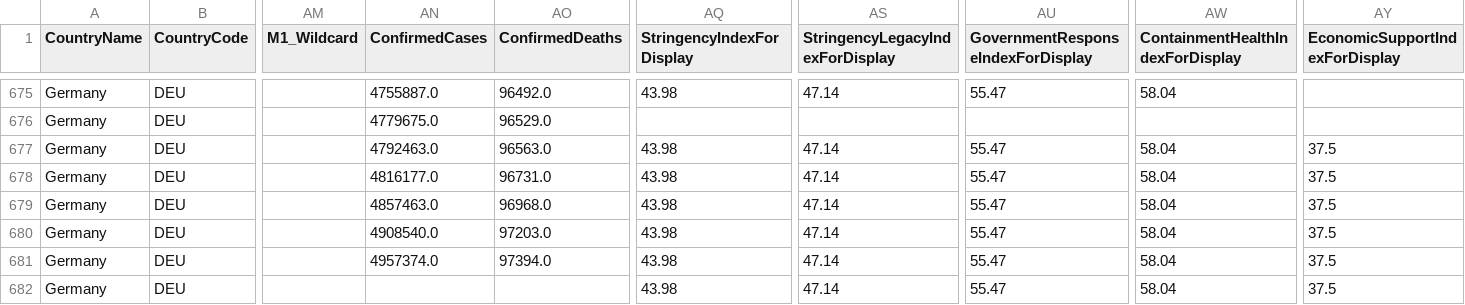
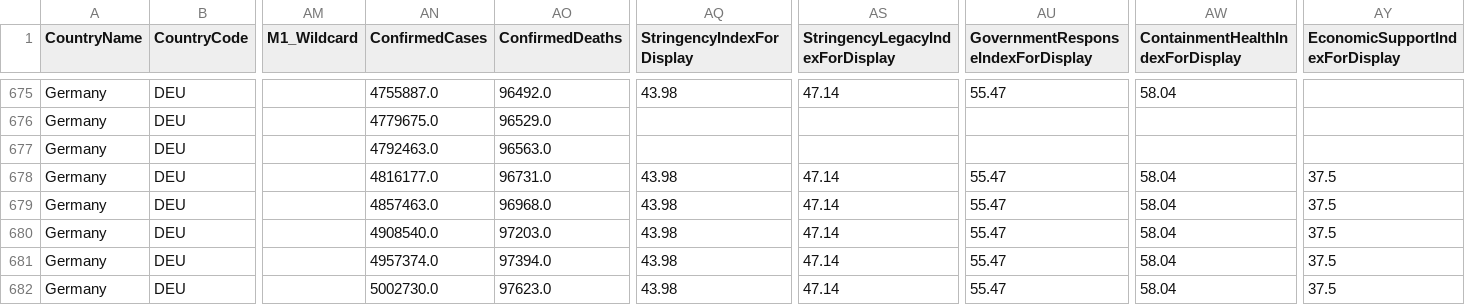
Before and after one commit to v4lue4dded/covid-19_germany, a TSV file: data_stringency.tsv, drawn as a sheet; only a part is shown, gaps mark what is left out; the diff names each change by its address in the sheet, - before the commit and + after, or states it on an @@ line.

Commit message:
date update: 2021-11-14 03:32:01

```diff
--- a/data_stringency.tsv
+++ b/data_stringency.tsv
-AQ677 (StringencyIndexForDisplay): 43.98
+AQ677 (StringencyIndexForDisplay): (empty)
-AS677 (StringencyLegacyIndexForDisplay): 47.14
+AS677 (StringencyLegacyIndexForDisplay): (empty)
-AU677: 55.47
+AU677: (empty)
-AW677 (ContainmentHealthIndexForDisplay): 58.04
+AW677 (ContainmentHealthIndexForDisplay): (empty)
-AY677 (EconomicSupportIndexForDisplay): 37.5
+AY677 (EconomicSupportIndexForDisplay): (empty)
-AN682 (ConfirmedCases): (empty)
+AN682 (ConfirmedCases): 5002730.0
-AO682 (ConfirmedDeaths): (empty)
+AO682 (ConfirmedDeaths): 97623.0
```
Also changed, not shown: 1 other file.
